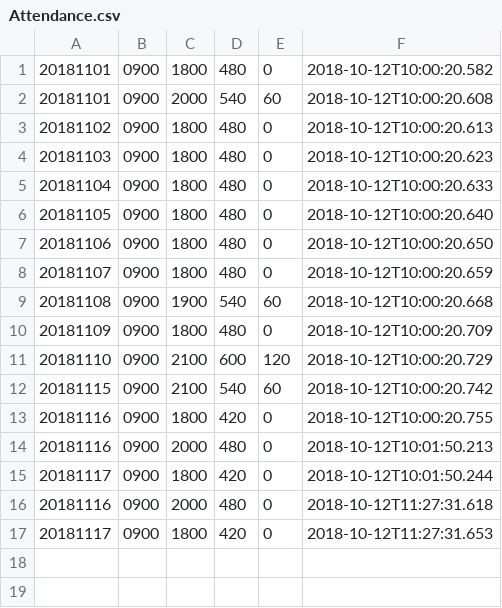
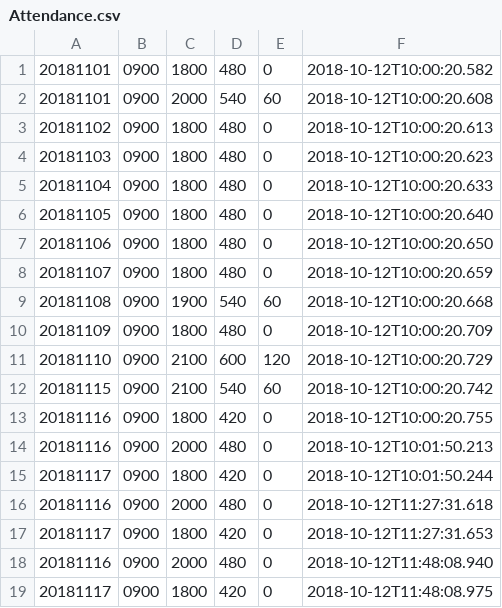
Before and after one commit to biglobe-isp/kintai, a CSV file: Attendance.csv, drawn as a sheet.

```diff
--- a/Attendance.csv
+++ b/Attendance.csv
@@ -17 +17,3 @@
 20181117,0900,1800,420,0,2018-10-12T11:27:31.653
+20181116,0900,2000,480,0,2018-10-12T11:48:08.940
+20181117,0900,1800,420,0,2018-10-12T11:48:08.975
```
Also changed, not shown: 12 other files.
